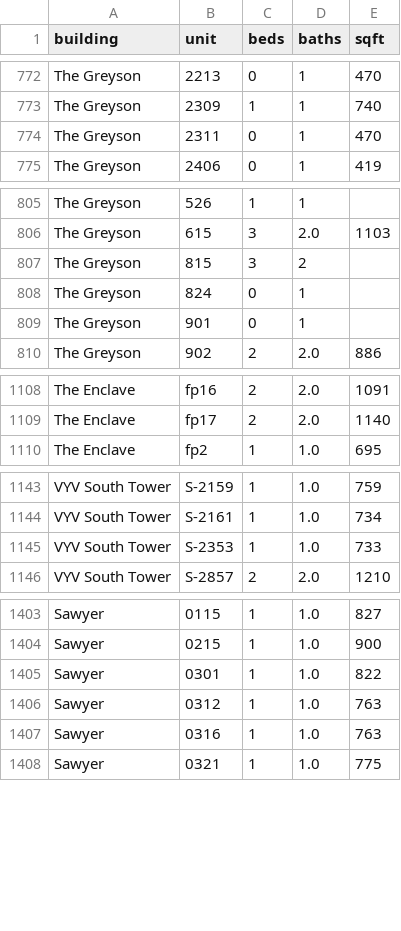
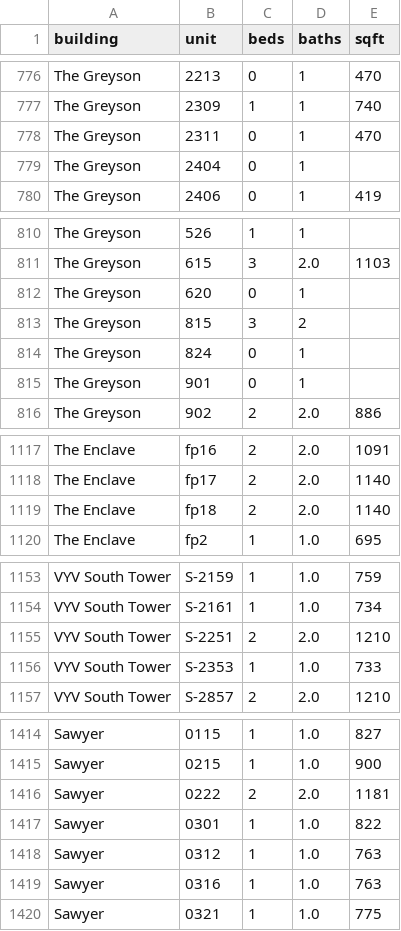
Before and after one commit to akski87/market-monitor, a CSV file: markets/jersey-city/data/exports/physical_attributes.csv, drawn as a sheet; only a part is shown, gaps mark what is left out; the diff covers the shown part only.

```diff
--- a/markets/jersey-city/data/exports/physical_attributes.csv
+++ b/markets/jersey-city/data/exports/physical_attributes.csv
@@ -774,2 +778,3 @@ The Greyson,2309,1,1,740
 The Greyson,2311,0,1,470
+The Greyson,2404,0,1,
 The Greyson,2406,0,1,419
@@ -806,2 +811,3 @@ The Greyson,526,1,1,
 The Greyson,615,3,2.0,1103
+The Greyson,620,0,1,
 The Greyson,815,3,2,
@@ -1109,2 +1118,3 @@ The Enclave,fp16,2,2.0,1091
 The Enclave,fp17,2,2.0,1140
+The Enclave,fp18,2,2.0,1140
 The Enclave,fp2,1,1.0,695
@@ -1144,2 +1154,3 @@ VYV South Tower,S-2159,1,1.0,759
 VYV South Tower,S-2161,1,1.0,734
+VYV South Tower,S-2251,2,2.0,1210
 VYV South Tower,S-2353,1,1.0,733
@@ -1404,2 +1415,3 @@ Sawyer,0115,1,1.0,827
 Sawyer,0215,1,1.0,900
+Sawyer,0222,2,2.0,1181
 Sawyer,0301,1,1.0,822
```
Also changed, not shown: 7 added rows elsewhere in this file, markets/jersey-city/data/exports/units_12mo.csv, markets/jersey-city/data/exports/units_latest.csv, 26 other files.
